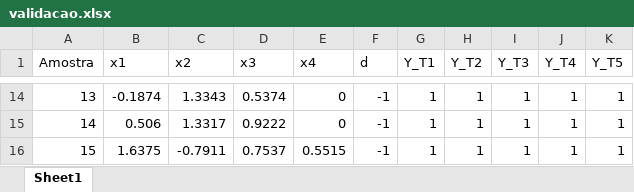
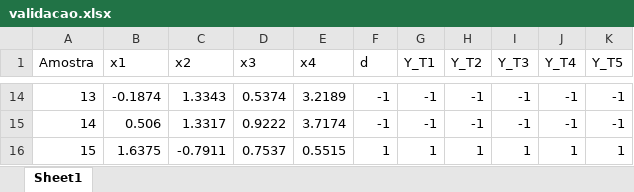
Before and after one commit to Italovini223/Adaline, an Excel workbook: datasets/validacao.xlsx, sheet Sheet1, drawn as a sheet; only a part is shown, gaps mark what is left out; values as stored, in another font and other column widths than the file's, no borders; the diff covers the shown part only; the diff names each change by its address in the sheet, - before the commit and + after, or states it on an @@ line.

```diff
--- a/datasets/validacao.xlsx (sheet Sheet1)
+++ b/datasets/validacao.xlsx (sheet Sheet1)
-E14 (x4): 0
+E14 (x4): 3.2189
-G14:G15 (Y_T1): 1
+G14:G15 (Y_T1): -1
-H14:H15 (Y_T2): 1
+H14:H15 (Y_T2): -1
-I14:I15 (Y_T3): 1
+I14:I15 (Y_T3): -1
-J14:J15 (Y_T4): 1
+J14:J15 (Y_T4): -1
-K14:K15 (Y_T5): 1
+K14:K15 (Y_T5): -1
-E15 (x4): 0
+E15 (x4): 3.7174
-F16 (d): -1
+F16 (d): 1
```
Also changed, not shown: 43 edited cells elsewhere in this sheet, datasets/metricas.xlsx, datasets/resultados.xlsx, 13 other files.
